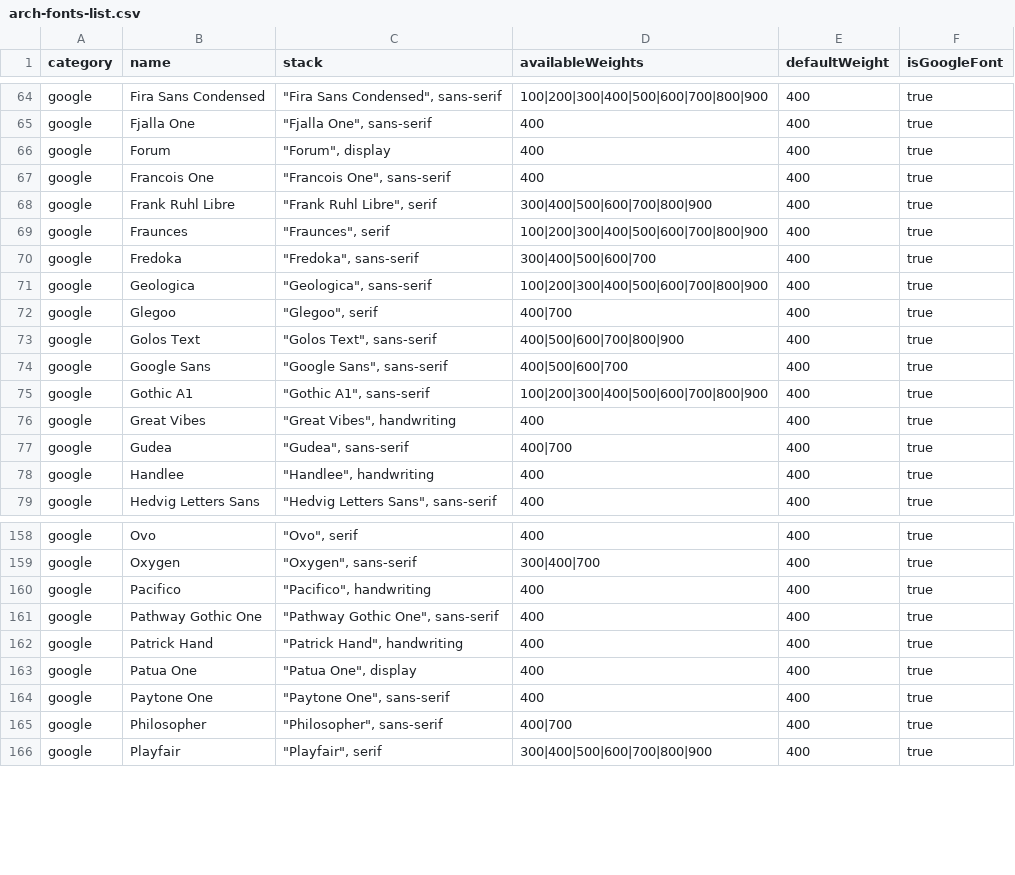
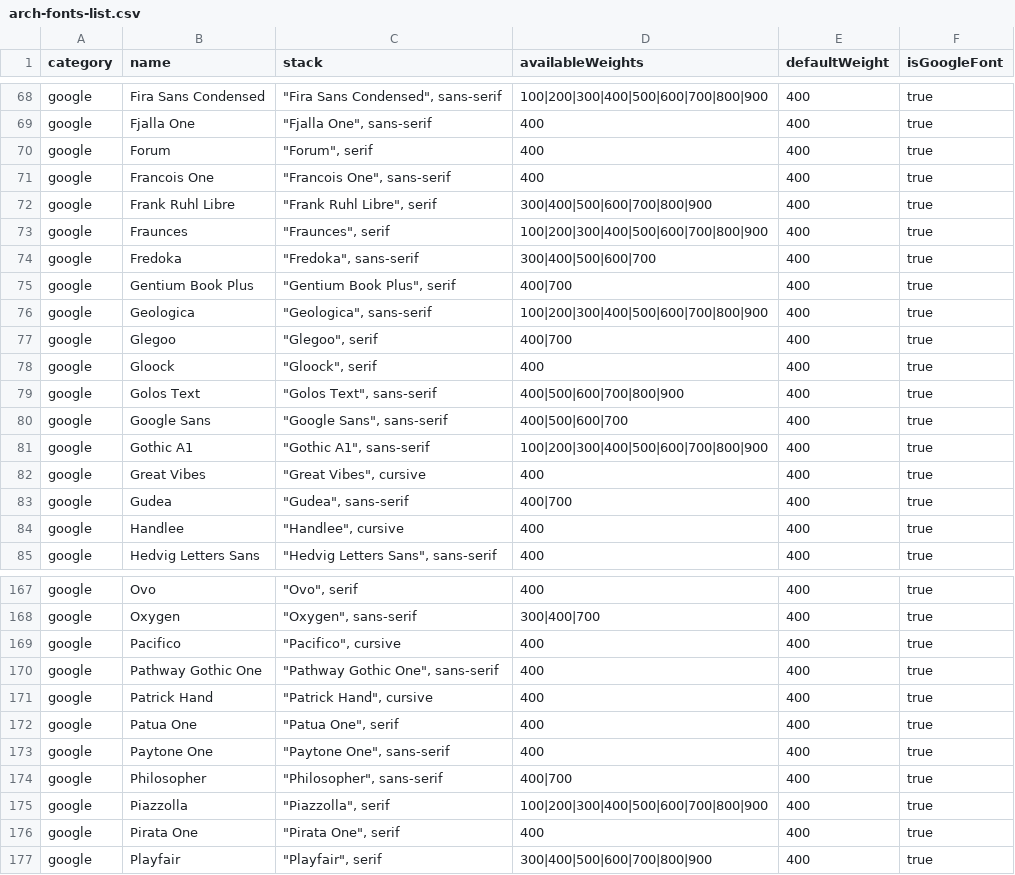
Before and after one commit to tsiger/widgetizer, a CSV file: docs-llms/arch-fonts-list.csv, drawn as a sheet; only a part is shown, gaps mark what is left out; the diff covers the shown part only.

Commit message:
Fonts: 15 more Google/Bunny fonts in the catalogue (248 in total), and every stack now ends in a real CSS generic family: the old display fallback becomes serif or sans-serif per font, handwriting becomes cursive

```diff
--- a/docs-llms/arch-fonts-list.csv
+++ b/docs-llms/arch-fonts-list.csv
@@ -65,3 +69,3 @@ category,name,stack,availableWeights,defaultWeight,isGoogleFont
 "google","Fjalla One","""Fjalla One"", sans-serif","400","400","true"
-"google","Forum","""Forum"", display","400","400","true"
+"google","Forum","""Forum"", serif","400","400","true"
 "google","Francois One","""Francois One"", sans-serif","400","400","true"
@@ -70,4 +74,6 @@ category,name,stack,availableWeights,defaultWeight,isGoogleFont
 "google","Fredoka","""Fredoka"", sans-serif","300|400|500|600|700","400","true"
+"google","Gentium Book Plus","""Gentium Book Plus"", serif","400|700","400","true"
 "google","Geologica","""Geologica"", sans-serif","100|200|300|400|500|600|700|800|900","400","true"
 "google","Glegoo","""Glegoo"", serif","400|700","400","true"
+"google","Gloock","""Gloock"", serif","400","400","true"
 "google","Golos Text","""Golos Text"", sans-serif","400|500|600|700|800|900","400","true"
@@ -75,5 +81,5 @@ category,name,stack,availableWeights,defaultWeight,isGoogleFont
 "google","Gothic A1","""Gothic A1"", sans-serif","100|200|300|400|500|600|700|800|900","400","true"
-"google","Great Vibes","""Great Vibes"", handwriting","400","400","true"
+"google","Great Vibes","""Great Vibes"", cursive","400","400","true"
 "google","Gudea","""Gudea"", sans-serif","400|700","400","true"
-"google","Handlee","""Handlee"", handwriting","400","400","true"
+"google","Handlee","""Handlee"", cursive","400","400","true"
 "google","Hedvig Letters Sans","""Hedvig Letters Sans"", sans-serif","400","400","true"
@@ -159,8 +168,10 @@ category,name,stack,availableWeights,defaultWeight,isGoogleFont
 "google","Oxygen","""Oxygen"", sans-serif","300|400|700","400","true"
-"google","Pacifico","""Pacifico"", handwriting","400","400","true"
+"google","Pacifico","""Pacifico"", cursive","400","400","true"
 "google","Pathway Gothic One","""Pathway Gothic One"", sans-serif","400","400","true"
-"google","Patrick Hand","""Patrick Hand"", handwriting","400","400","true"
-"google","Patua One","""Patua One"", display","400","400","true"
+"google","Patrick Hand","""Patrick Hand"", cursive","400","400","true"
+"google","Patua One","""Patua One"", serif","400","400","true"
 "google","Paytone One","""Paytone One"", sans-serif","400","400","true"
 "google","Philosopher","""Philosopher"", sans-serif","400|700","400","true"
+"google","Piazzolla","""Piazzolla"", serif","100|200|300|400|500|600|700|800|900","400","true"
+"google","Pirata One","""Pirata One"", serif","400","400","true"
 "google","Playfair","""Playfair"", serif","300|400|500|600|700|800|900","400","true"
```
Also changed, not shown: 11 added rows and 29 edited cells elsewhere in this file, 4 other files.
